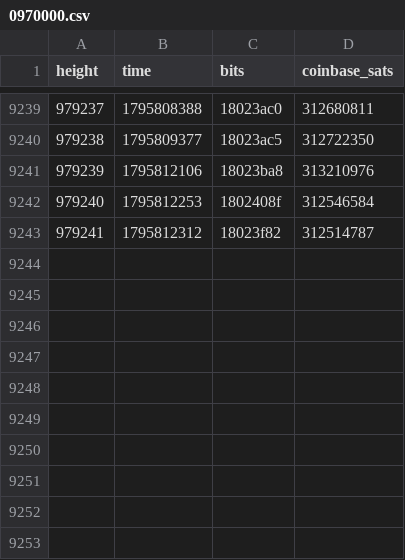
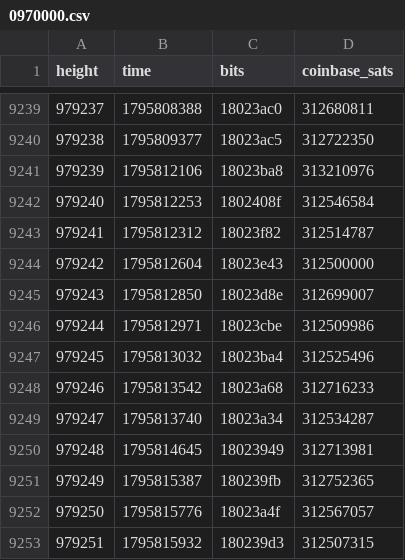
Before and after one commit to bch-gareth/jevons, a CSV file: blocks/0970000.csv, drawn as a sheet; only a part is shown, gaps mark what is left out; the diff names each change by its address in the sheet, - before the commit and + after, or states it on an @@ line.

```diff
--- a/blocks/0970000.csv
+++ b/blocks/0970000.csv
+row 9244: 979242 | 1795812604 | 18023e43 | 312500000
+row 9245: 979243 | 1795812850 | 18023d8e | 312699007
+row 9246: 979244 | 1795812971 | 18023cbe | 312509986
+row 9247: 979245 | 1795813032 | 18023ba4 | 312525496
+row 9248: 979246 | 1795813542 | 18023a68 | 312716233
+row 9249: 979247 | 1795813740 | 18023a34 | 312534287
+row 9250: 979248 | 1795814645 | 18023949 | 312713981
+row 9251: 979249 | 1795815387 | 180239fb | 312752365
+row 9252: 979250 | 1795815776 | 18023a4f | 312567057
+row 9253: 979251 | 1795815932 | 180239d3 | 312507315
```
Also changed, not shown: bchusd_daily.csv, 2 other files.
